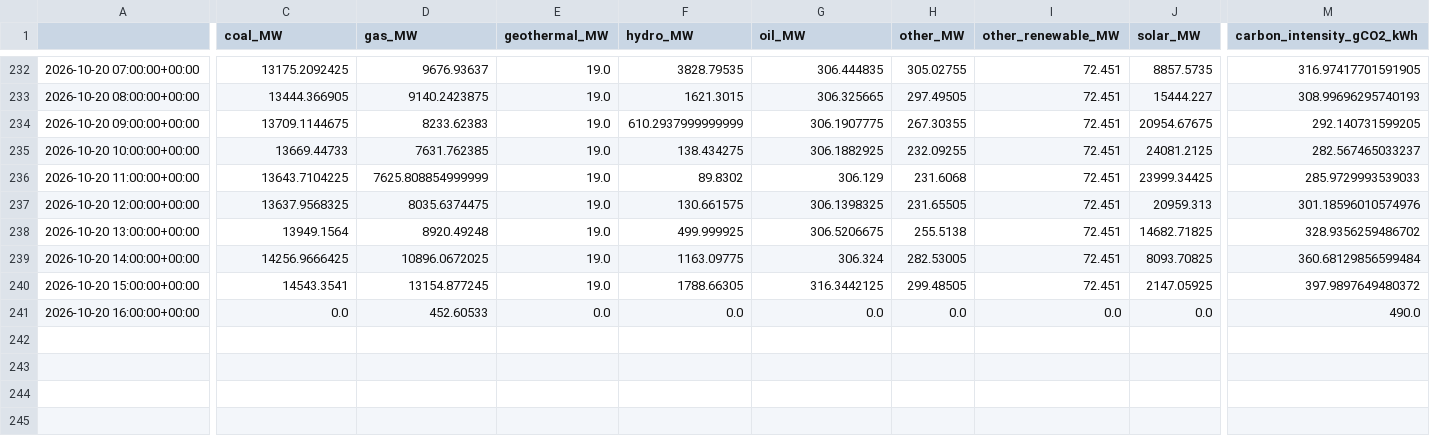
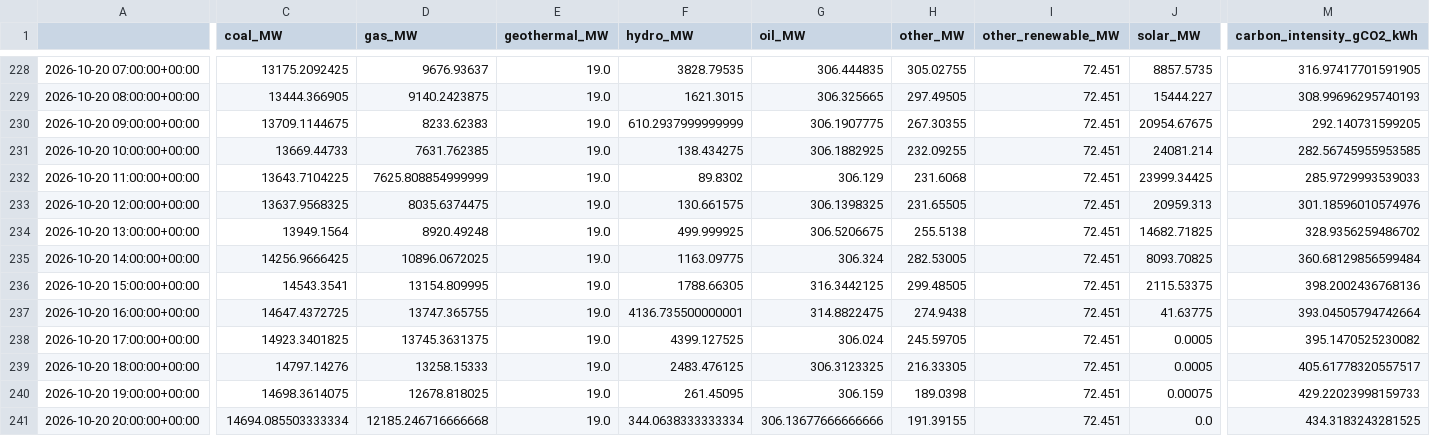
Before and after one commit to dayture/greenit_carbon_impact_forecasting, a CSV file: data/de_lu_carbon_intensity.csv, drawn as a sheet; only a part is shown, gaps mark what is left out; addresses are those after the commit; rows hold the shown columns only; the diff covers the shown part only; the diff names each change by its address in the sheet, - before the commit and + after, or states it on an @@ line.

```diff
--- a/data/de_lu_carbon_intensity.csv
+++ b/data/de_lu_carbon_intensity.csv
-J231 (solar_MW): 24081.2125
+J231 (solar_MW): 24081.214
-M231 (carbon_intensity_gCO2_kWh): 282.567465033237
+M231 (carbon_intensity_gCO2_kWh): 282.56745955953585
-D236 (gas_MW): 13154.877245
+D236 (gas_MW): 13154.809995
-J236 (solar_MW): 2147.05925
+J236 (solar_MW): 2115.53375
-M236 (carbon_intensity_gCO2_kWh): 397.9897649480372
+M236 (carbon_intensity_gCO2_kWh): 398.2002436768136
-C237 (coal_MW): 0.0
+C237 (coal_MW): 14647.4372725
-D237 (gas_MW): 452.60533
+D237 (gas_MW): 13747.365755
-E237 (geothermal_MW): 0.0
+E237 (geothermal_MW): 19.0
-F237 (hydro_MW): 0.0
+F237 (hydro_MW): 4136.735500000001
-G237 (oil_MW): 0.0
+G237 (oil_MW): 314.8822475
-H237 (other_MW): 0.0
+H237 (other_MW): 274.9438
-I237 (other_renewable_MW): 0.0
+I237 (other_renewable_MW): 72.451
-J237 (solar_MW): 0.0
+J237 (solar_MW): 41.63775
-M237 (carbon_intensity_gCO2_kWh): 490.0
+M237 (carbon_intensity_gCO2_kWh): 393.04505794742664
+row 238: 2026-10-20 17:00:00+00:00 | 14923.3401825 | 13745.3631375 | 19.0 | 4399.127525 | 306.024 | 245.59705 | 72.451 | 0.0005 | 395.1470525230082
+row 239: 2026-10-20 18:00:00+00:00 | 14797.14276 | 13258.15333 | 19.0 | 2483.476125 | 306.3123325 | 216.33305 | 72.451 | 0.0005 | 405.61778320557517
+row 240: 2026-10-20 19:00:00+00:00 | 14698.3614075 | 12678.818025 | 19.0 | 261.45095 | 306.159 | 189.0398 | 72.451 | 0.00075 | 429.22023998159733
+row 241: 2026-10-20 20:00:00+00:00 | 14694.085503333334 | 12185.246716666668 | 19.0 | 344.0638333333334 | 306.13677666666666 | 191.39155 | 72.451 | 0.0 | 434.3183243281525
```
Also changed, not shown: 4 removed rows and 60 edited cells elsewhere in this file, data/de_lu_features.csv, data/de_lu_hourly_generation.csv, 2 other files.
